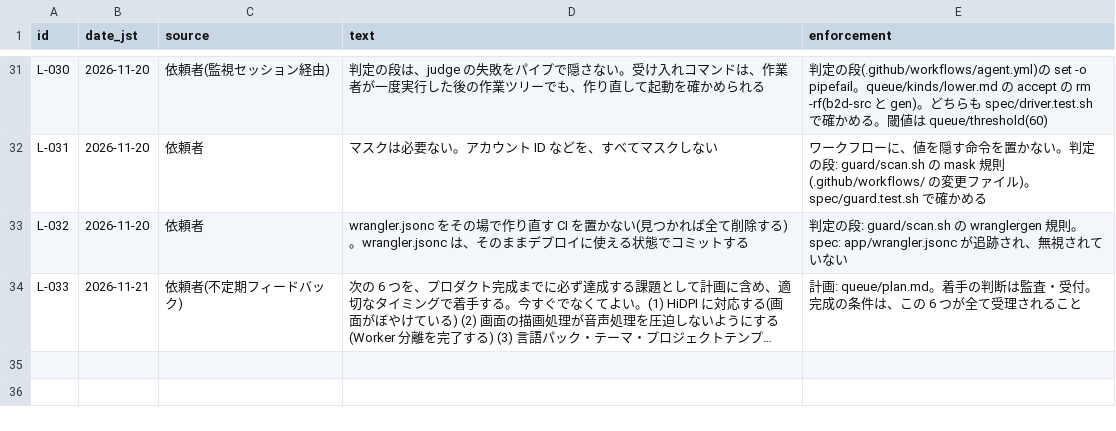
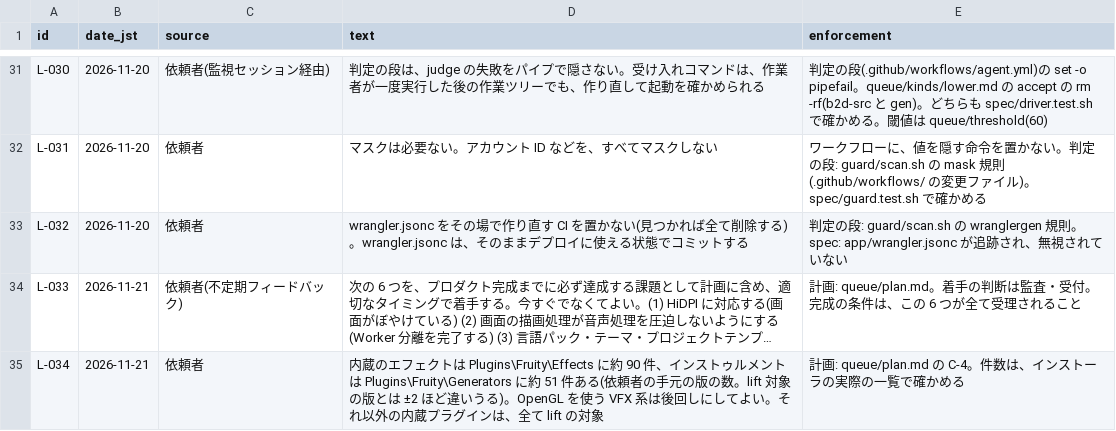
Before and after one commit to signature-studio/signature-studio, a TSV file: ledger/instructions.tsv, drawn as a sheet; only a part is shown, gaps mark what is left out; long unchanged cells end in …; the diff names each change by its address in the sheet, - before the commit and + after, or states it on an @@ line.

```diff
--- a/ledger/instructions.tsv
+++ b/ledger/instructions.tsv
+row 35: L-034 | 2026-11-21 | 依頼者 | 内蔵のエフェクトは Plugins\Fruity\Effects に約 90 件、インストゥルメントは Plugins\Fruity\Generators に約 51 件ある(依頼者の手元の版の数。lift 対象の版とは ±2 ほど違いうる)。OpenGL を使う VFX 系は後回しにしてよい。それ以外の内蔵プラグインは、全て lift の対象 | 計画: queue/plan.md の C-4。件数は、インストーラの実際の一覧で確かめる
```
Also changed, not shown: 3 other files.
